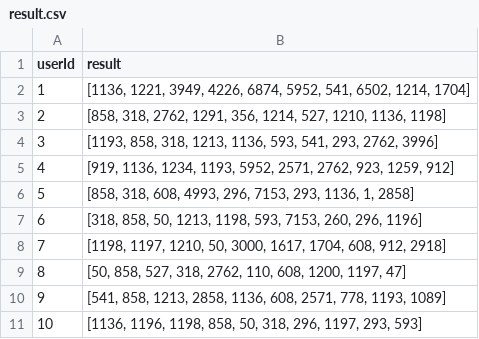
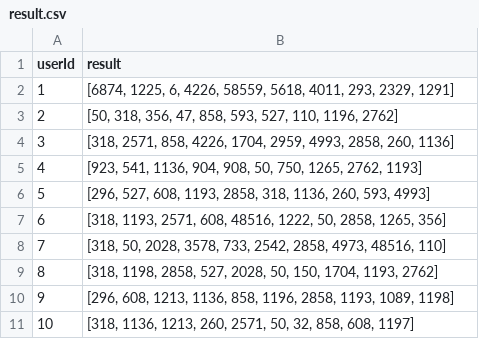
Before and after one commit to tonypioneer/imdb-recommendation, a CSV file: data/output/result.csv, drawn as a sheet.

```diff
--- a/data/output/result.csv
+++ b/data/output/result.csv
@@ -1,11 +1,11 @@
 userId,result
-1,"[1136, 1221, 3949, 4226, 6874, 5952, 541, 6502, 1214, 1704]"
-2,"[858, 318, 2762, 1291, 356, 1214, 527, 1210, 1136, 1198]"
-3,"[1193, 858, 318, 1213, 1136, 593, 541, 293, 2762, 3996]"
-4,"[919, 1136, 1234, 1193, 5952, 2571, 2762, 923, 1259, 912]"
-5,"[858, 318, 608, 4993, 296, 7153, 293, 1136, 1, 2858]"
-6,"[318, 858, 50, 1213, 1198, 593, 7153, 260, 296, 1196]"
-7,"[1198, 1197, 1210, 50, 3000, 1617, 1704, 608, 912, 2918]"
-8,"[50, 858, 527, 318, 2762, 110, 608, 1200, 1197, 47]"
-9,"[541, 858, 1213, 2858, 1136, 608, 2571, 778, 1193, 1089]"
-10,"[1136, 1196, 1198, 858, 50, 318, 296, 1197, 293, 593]"
+1,"[6874, 1225, 6, 4226, 58559, 5618, 4011, 293, 2329, 1291]"
+2,"[50, 318, 356, 47, 858, 593, 527, 110, 1196, 2762]"
+3,"[318, 2571, 858, 4226, 1704, 2959, 4993, 2858, 260, 1136]"
+4,"[923, 541, 1136, 904, 908, 50, 750, 1265, 2762, 1193]"
+5,"[296, 527, 608, 1193, 2858, 318, 1136, 260, 593, 4993]"
+6,"[318, 1193, 2571, 608, 48516, 1222, 50, 2858, 1265, 356]"
+7,"[318, 50, 2028, 3578, 733, 2542, 2858, 4973, 48516, 110]"
+8,"[318, 1198, 2858, 527, 2028, 50, 150, 1704, 1193, 2762]"
+9,"[296, 608, 1213, 1136, 858, 1196, 2858, 1193, 1089, 1198]"
+10,"[318, 1136, 1213, 260, 2571, 50, 32, 858, 608, 1197]"
```
Also changed, not shown: data/output/test.csv, 2 other files.
